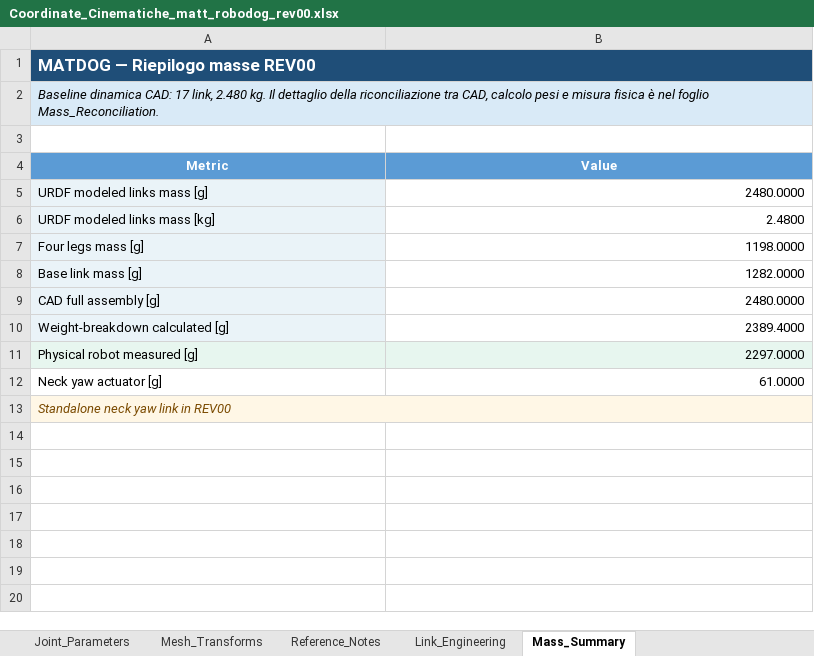
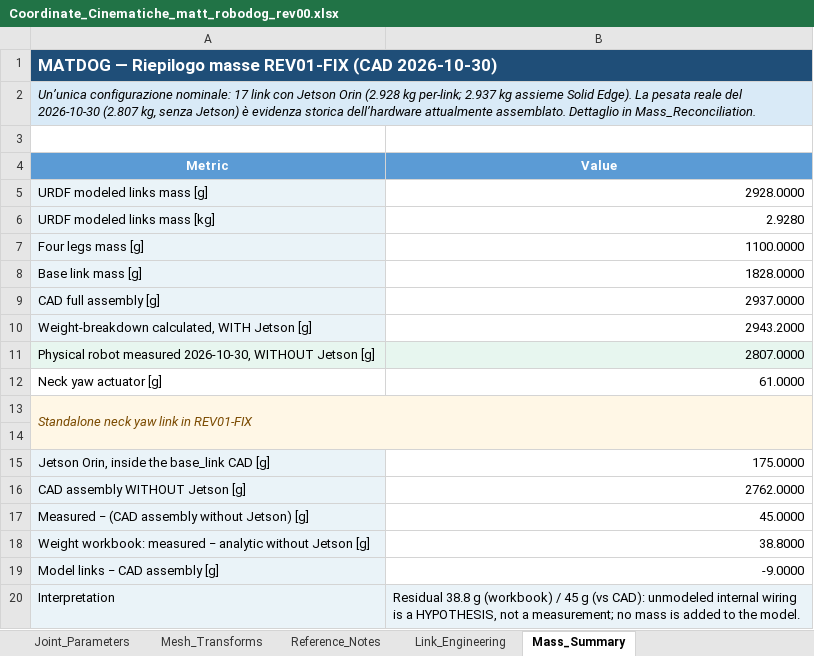
Before and after one commit to MattRobotics/robot-dog, an Excel workbook: 03_CAD/URDF/matt_robodog_rev00/reference/Coordinate_Cinematiche_matt_robodog_rev00.xlsx, sheet Mass_Summary, drawn as a sheet; values as stored, in another font and other column widths than the file's, no borders; removed rows and columns are numbered as before the commit, all else as after; the diff names each change by its address in the sheet, - before the commit and + after, or states it on an @@ line.

```diff
--- a/03_CAD/URDF/matt_robodog_rev00/reference/Coordinate_Cinematiche_matt_robodog_rev00.xlsx (sheet Mass_Summary)
+++ b/03_CAD/URDF/matt_robodog_rev00/reference/Coordinate_Cinematiche_matt_robodog_rev00.xlsx (sheet Mass_Summary)
-A1 (Metric): MATDOG — Riepilogo masse REV00
+A1 (Metric): MATDOG — Riepilogo masse REV01-FIX (CAD 2026-10-30)
-A2 (Metric): Baseline dinamica CAD: 17 link, 2.480 kg. Il dettaglio della riconciliazione tra CAD, calcolo pesi e misura fisica è nel foglio Mass_Reconciliation.
+A2 (Metric): Un’unica configurazione nominale: 17 link con Jetson Orin (2.928 kg per-link; 2.937 kg assieme Solid Edge). La pesata reale del 2026-10-30 (2.807 kg, senza Jetson) è evidenza storica dell’hardware attualmente assemblato. Dettaglio in Mass_Reconciliation.
-B5 (Value): 2480.0000
+B5 (Value): 2928.0000
-B6 (Value): 2.4800
+B6 (Value): 2.9280
-B7 (Value): 1198.0000
+B7 (Value): 1100.0000
-B8 (Value): 1282.0000
+B8 (Value): 1828.0000
-B9 (Value): 2480.0000
+B9 (Value): 2937.0000
-row 10: Weight-breakdown calculated [g] | 2389.4000
-row 11: Physical robot measured [g] | 2297.0000
+row 10: Weight-breakdown calculated, WITH Jetson [g] | 2943.2000
+row 11: Physical robot measured 2026-10-30, WITHOUT Jetson [g] | 2807.0000
-A13 (Metric): Standalone neck yaw link in REV00
+A13 (Metric): Standalone neck yaw link in REV01-FIX
+row 14: (empty)
+row 15: Jetson Orin, inside the base_link CAD [g] | 175.0000
+row 16: CAD assembly WITHOUT Jetson [g] | 2762.0000
+row 17: Measured − (CAD assembly without Jetson) [g] | 45.0000
+row 18: Weight workbook: measured − analytic without Jetson [g] | 38.8000
+row 19: Model links − CAD assembly [g] | -9.0000
+row 20: Interpretation | Residual 38.8 g (workbook) / 45 g (vs CAD): unmodeled internal wiring is a HYPOTHESIS, not a measurement; no mass is added to the model.
```
Also changed, not shown: sheet CAD_Source_Data, sheet Inertial_Properties, sheet Mesh_Transforms, sheet Link_Engineering, sheet Mass_Reconciliation, sheet Physical_Property_Method, 3 more sheets, other sheet tabs, formulas that keep their value, 42 other files.
